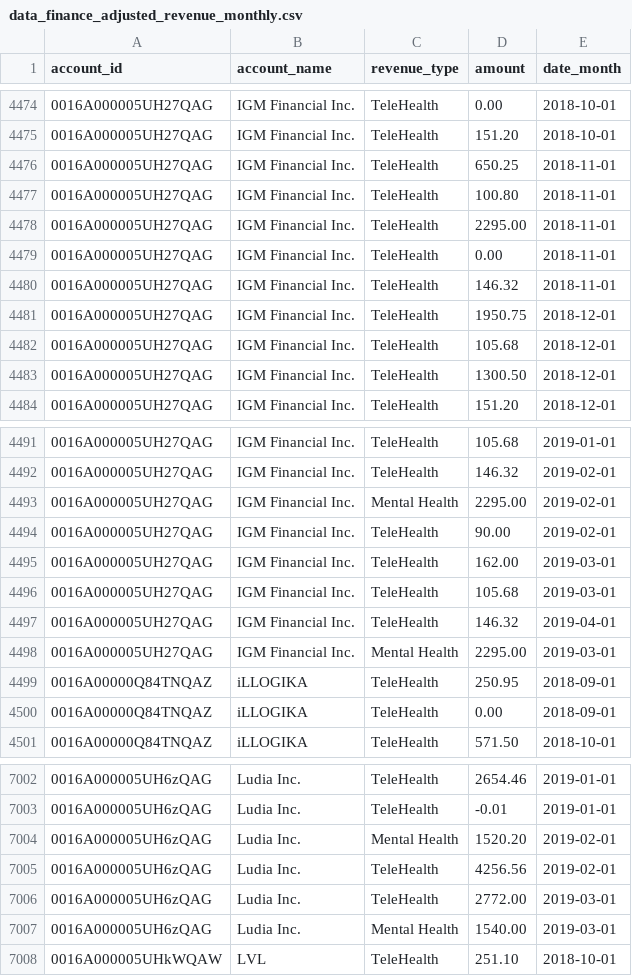
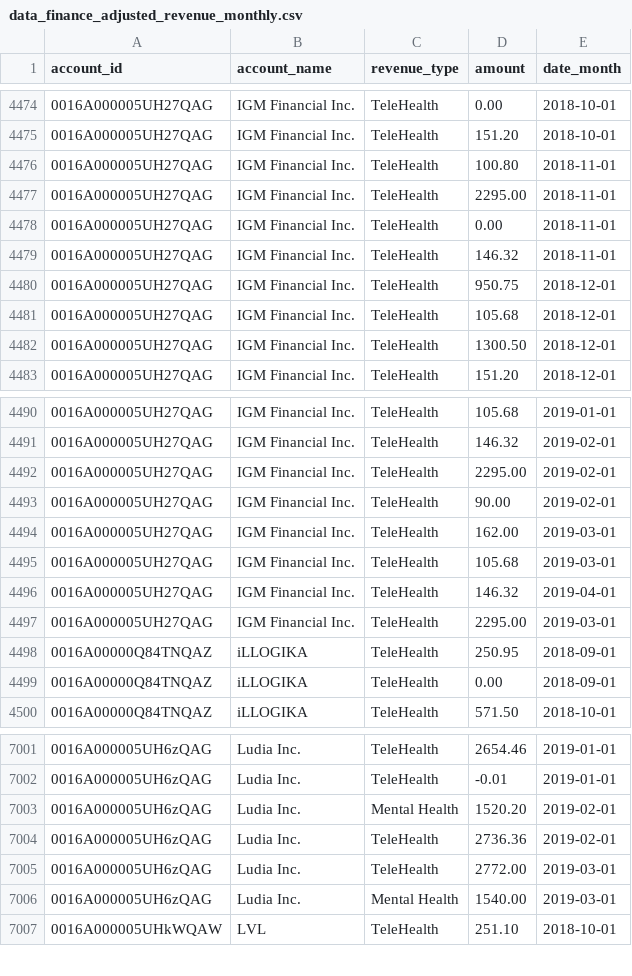
Before and after one commit to dialoguemd/tap-hubspot, a CSV file: data/data_finance_adjusted_revenue_monthly.csv, drawn as a sheet; only a part is shown, gaps mark what is left out.

Commit message:
fix: manual adjustments (#315)

```diff
--- a/data/data_finance_adjusted_revenue_monthly.csv
+++ b/data/data_finance_adjusted_revenue_monthly.csv
@@ -4475,3 +4475,2 @@ account_id,account_name,revenue_type,amount,date_month
 0016A000005UH27QAG,IGM Financial Inc.,TeleHealth,151.20,2018-10-01
-0016A000005UH27QAG,IGM Financial Inc.,TeleHealth,650.25,2018-11-01
 0016A000005UH27QAG,IGM Financial Inc.,TeleHealth,100.80,2018-11-01
@@ -4480,3 +4479,3 @@ account_id,account_name,revenue_type,amount,date_month
 0016A000005UH27QAG,IGM Financial Inc.,TeleHealth,146.32,2018-11-01
-0016A000005UH27QAG,IGM Financial Inc.,TeleHealth,1950.75,2018-12-01
+0016A000005UH27QAG,IGM Financial Inc.,TeleHealth,950.75,2018-12-01
 0016A000005UH27QAG,IGM Financial Inc.,TeleHealth,105.68,2018-12-01
@@ -4492,3 +4491,3 @@ account_id,account_name,revenue_type,amount,date_month
 0016A000005UH27QAG,IGM Financial Inc.,TeleHealth,146.32,2019-02-01
-0016A000005UH27QAG,IGM Financial Inc.,Mental Health,2295.00,2019-02-01
+0016A000005UH27QAG,IGM Financial Inc.,TeleHealth,2295.00,2019-02-01
 0016A000005UH27QAG,IGM Financial Inc.,TeleHealth,90.00,2019-02-01
@@ -4497,3 +4496,3 @@ account_id,account_name,revenue_type,amount,date_month
 0016A000005UH27QAG,IGM Financial Inc.,TeleHealth,146.32,2019-04-01
-0016A000005UH27QAG,IGM Financial Inc.,Mental Health,2295.00,2019-03-01
+0016A000005UH27QAG,IGM Financial Inc.,TeleHealth,2295.00,2019-03-01
 0016A00000Q84TNQAZ,iLLOGIKA,TeleHealth,250.95,2018-09-01
@@ -7004,3 +7003,3 @@ account_id,account_name,revenue_type,amount,date_month
 0016A000005UH6zQAG,Ludia Inc.,Mental Health,1520.20,2019-02-01
-0016A000005UH6zQAG,Ludia Inc.,TeleHealth,4256.56,2019-02-01
+0016A000005UH6zQAG,Ludia Inc.,TeleHealth,2736.36,2019-02-01
 0016A000005UH6zQAG,Ludia Inc.,TeleHealth,2772.00,2019-03-01
```
